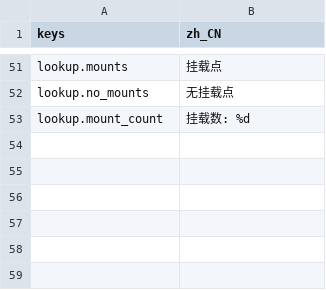
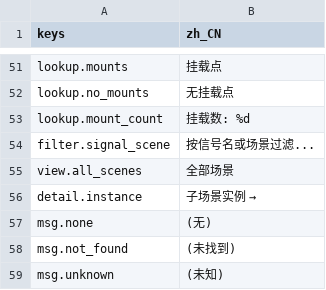
Before and after one commit to kenyonxu/gdscript-ast-flow, a CSV file: addons/gdscript_ast/locales/gdscript_ast.zh_CN.csv, drawn as a sheet; only a part is shown, gaps mark what is left out; the diff names each change by its address in the sheet, - before the commit and + after, or states it on an @@ line.

```diff
--- a/addons/gdscript_ast/locales/gdscript_ast.zh_CN.csv
+++ b/addons/gdscript_ast/locales/gdscript_ast.zh_CN.csv
+row 54: filter.signal_scene | 按信号名或场景过滤...
+row 55: view.all_scenes | 全部场景
+row 56: detail.instance | 子场景实例 →
+row 57: msg.none | (无)
+row 58: msg.not_found | (未找到)
+row 59: msg.unknown | (未知)
```
Also changed, not shown: addons/gdscript_ast/locales/gdscript_ast.en.csv, 2 other files.
